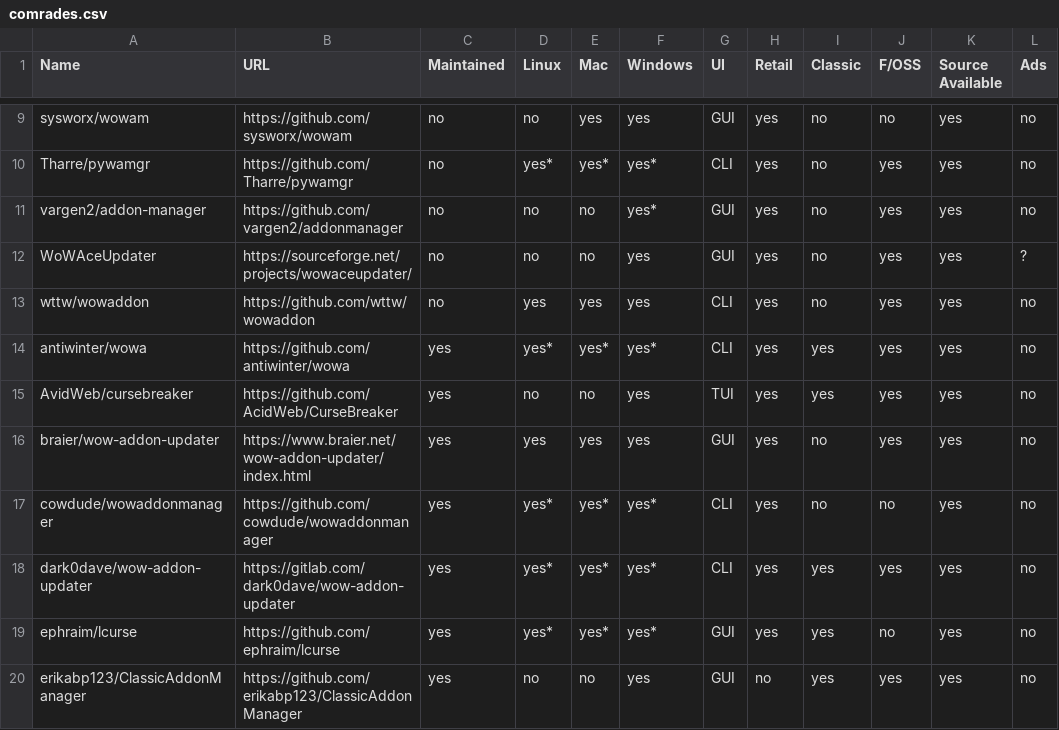
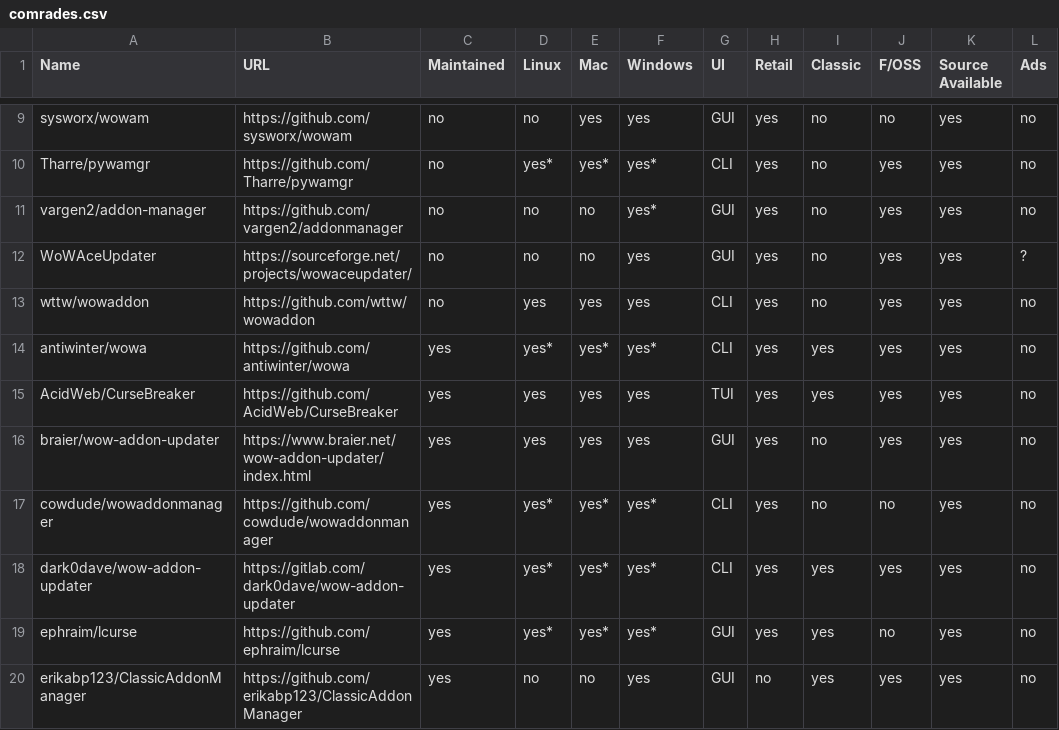
Before and after one commit to ogri-la/strongbox-comrades, a CSV file: comrades.csv, drawn as a sheet; only a part is shown, gaps mark what is left out; the diff names each change by its address in the sheet, - before the commit and + after, or states it on an @@ line.

Commit message:
CurseBreaker added support for Linux and Mac
See https://github.com/AcidWeb/CurseBreaker/releases/tag/v3.0.1.

```diff
--- a/comrades.csv
+++ b/comrades.csv
-A15 (Name): AvidWeb/cursebreaker
+A15 (Name): AcidWeb/CurseBreaker
-D15 (Linux): no
+D15 (Linux): yes
-E15 (Mac): no
+E15 (Mac): yes
```
